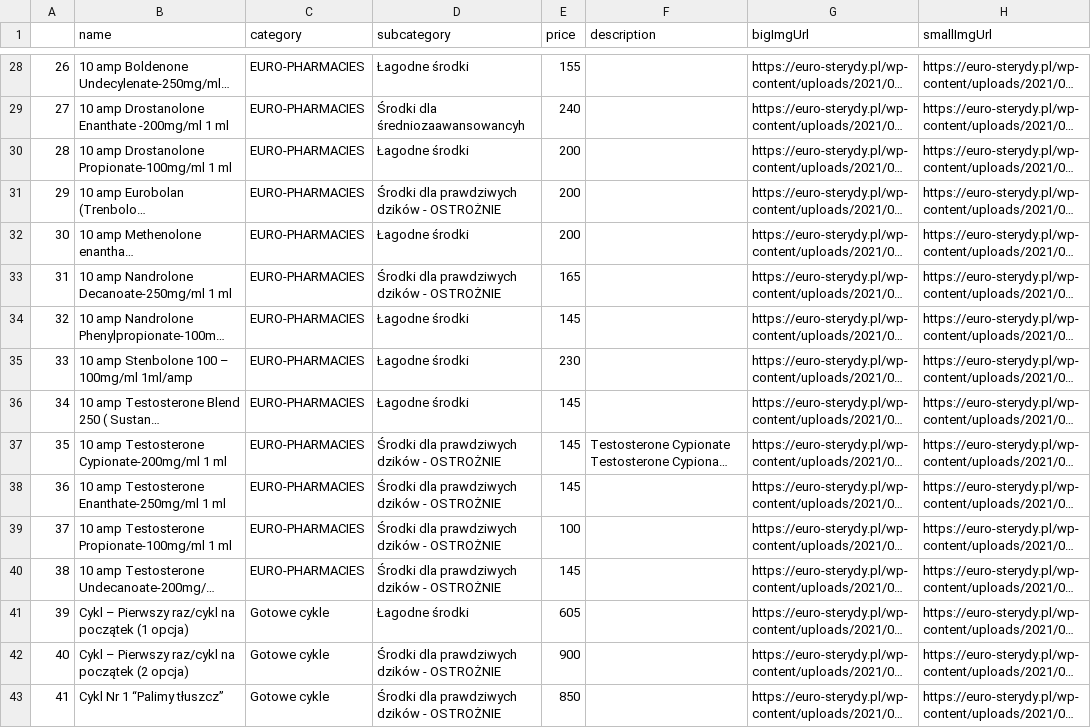
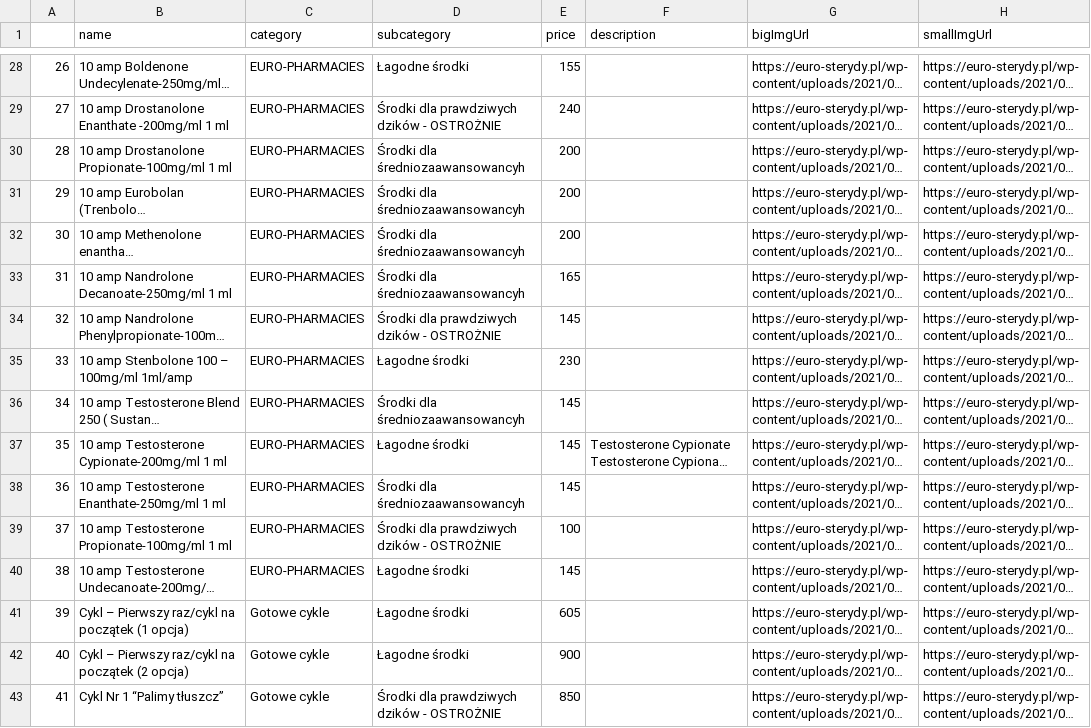
Before and after one commit to PawelManczak/PGSterydy, a CSV file: scraper data/products.csv, drawn as a sheet; only a part is shown, gaps mark what is left out; long unchanged cells end in …; the diff covers the shown part only; the diff names each change by its address in the sheet, - before the commit and + after, or states it on an @@ line.

```diff
--- a/scraper data/products.csv
+++ b/scraper data/products.csv
-D29 (subcategory): Środki dla średniozaawansowancyh
+D29 (subcategory): Środki dla prawdziwych dzików - OSTROŻNIE
-D30 (subcategory): Łagodne środki
+D30 (subcategory): Środki dla średniozaawansowancyh
-D31 (subcategory): Środki dla prawdziwych dzików - OSTROŻNIE
+D31 (subcategory): Środki dla średniozaawansowancyh
-D32 (subcategory): Łagodne środki
+D32 (subcategory): Środki dla średniozaawansowancyh
-D33 (subcategory): Środki dla prawdziwych dzików - OSTROŻNIE
+D33 (subcategory): Środki dla średniozaawansowancyh
-D34 (subcategory): Łagodne środki
+D34 (subcategory): Środki dla prawdziwych dzików - OSTROŻNIE
-D36 (subcategory): Łagodne środki
+D36 (subcategory): Środki dla średniozaawansowancyh
-D37 (subcategory): Środki dla prawdziwych dzików - OSTROŻNIE
+D37 (subcategory): Łagodne środki
-D38 (subcategory): Środki dla prawdziwych dzików - OSTROŻNIE
+D38 (subcategory): Środki dla średniozaawansowancyh
-D40 (subcategory): Środki dla prawdziwych dzików - OSTROŻNIE
+D40 (subcategory): Łagodne środki
-D42 (subcategory): Środki dla prawdziwych dzików - OSTROŻNIE
+D42 (subcategory): Łagodne środki
```
Also changed, not shown: 95 edited cells elsewhere in this file, scraper data/categories.csv, 1 other file.
